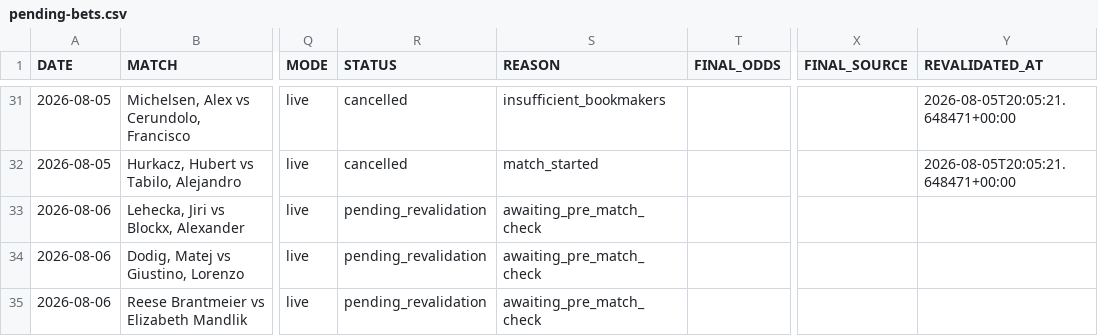
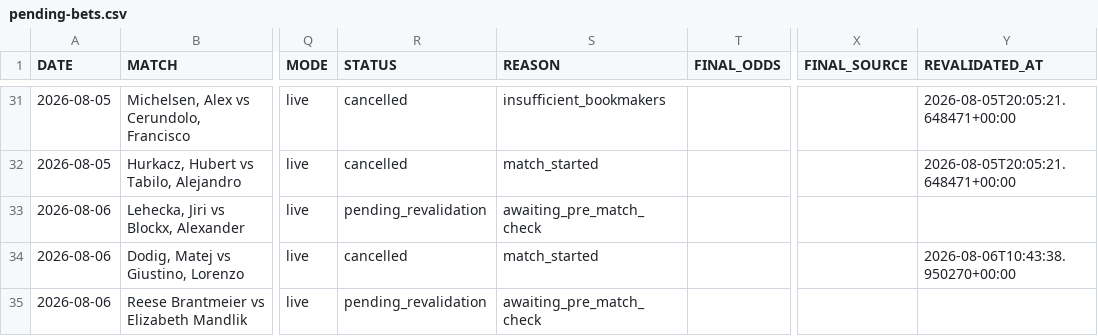
Before and after one commit to AguyfromaTown/betting, a CSV file: pending-bets.csv, drawn as a sheet; only a part is shown, gaps mark what is left out; the diff names each change by its address in the sheet, - before the commit and + after, or states it on an @@ line.

```diff
--- a/pending-bets.csv
+++ b/pending-bets.csv
-R34 (STATUS): pending_revalidation
+R34 (STATUS): cancelled
-S34 (REASON): awaiting_pre_match_check
+S34 (REASON): match_started
-Y34 (REVALIDATED_AT): (empty)
+Y34 (REVALIDATED_AT): 2026-08-06T10:43:38.950270+00:00
```
Also changed, not shown: counterfactual-log.csv, predictions-log.csv, 11 other files.
